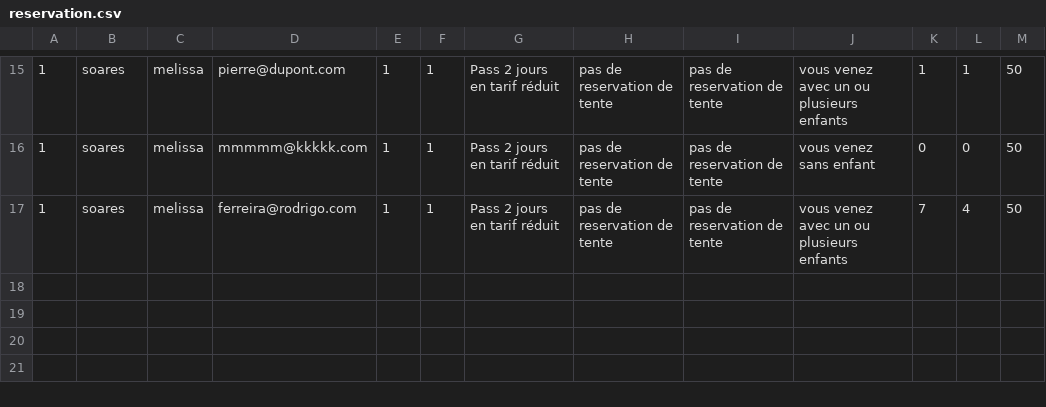
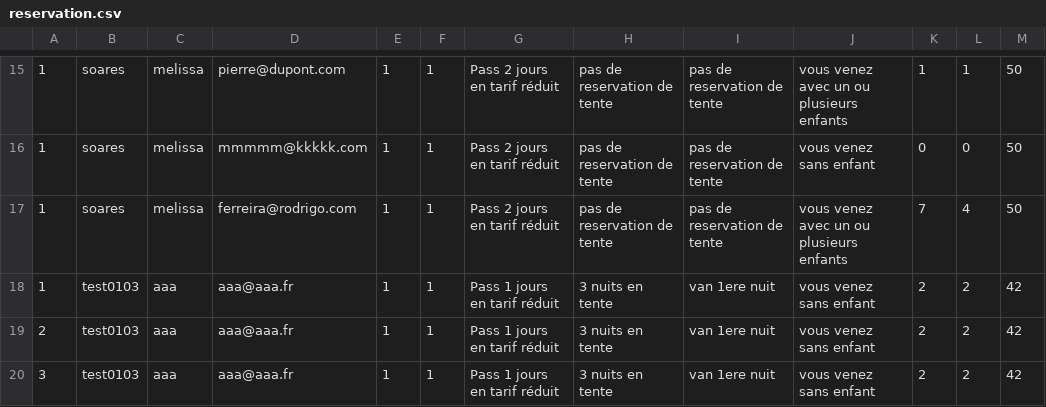
Before and after one commit to Oliviermaignan/briefFormulaire, a CSV file: src/csv/reservation.csv, drawn as a sheet; only a part is shown, gaps mark what is left out.

```diff
--- a/src/csv/reservation.csv
+++ b/src/csv/reservation.csv
@@ -17 +17,4 @@
 1,soares,melissa,ferreira@rodrigo.com,1,1,"Pass 2 jours en tarif réduit","pas de reservation de tente","pas de reservation de tente","vous venez avec un ou plusieurs enfants",7,4,50
+1,test0103,aaa,aaa@aaa.fr,1,1,"Pass 1 jours en tarif réduit","3 nuits en tente","van 1ere nuit","vous venez sans enfant",2,2,42
+2,test0103,aaa,aaa@aaa.fr,1,1,"Pass 1 jours en tarif réduit","3 nuits en tente","van 1ere nuit","vous venez sans enfant",2,2,42
+3,test0103,aaa,aaa@aaa.fr,1,1,"Pass 1 jours en tarif réduit","3 nuits en tente","van 1ere nuit","vous venez sans enfant",2,2,42
```
Also changed, not shown: 3 other files.
